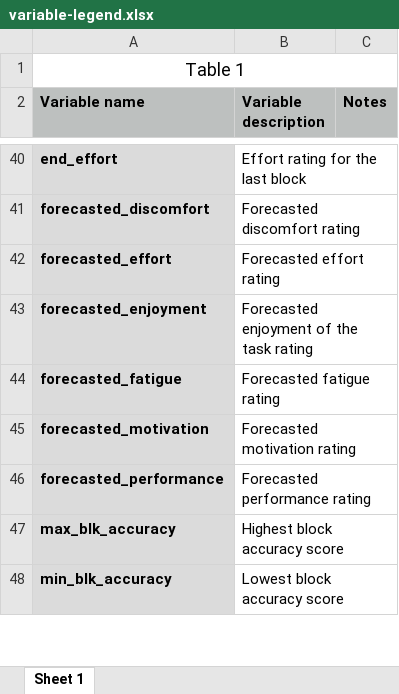
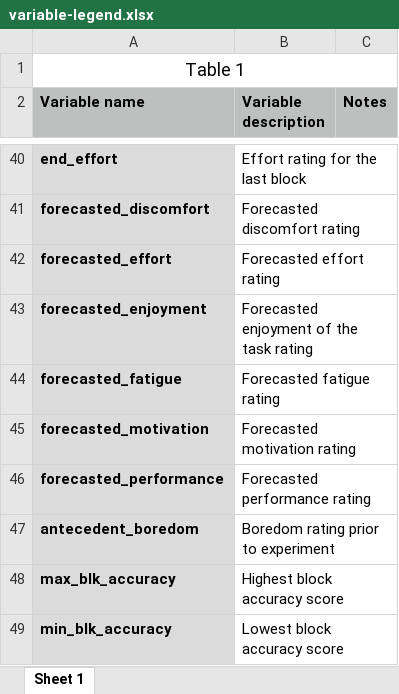
Before and after one commit to shamrt/jsSART, an Excel workbook: data/variable-legend.xlsx, sheet Sheet 1, drawn as a sheet; only a part is shown, gaps mark what is left out; values as stored, in another font and other column widths than the file's, no borders; the diff names each change by its address in the sheet, - before the commit and + after, or states it on an @@ line.

Commit message:
Update anticipation questions compilation
- Fix compilation ordering
- Update variable legend

```diff
--- a/data/variable-legend.xlsx (sheet Sheet 1)
+++ b/data/variable-legend.xlsx (sheet Sheet 1)
+row 47: antecedent_boredom | Boredom rating prior to experiment
```
Also changed, not shown: 2 other files.
